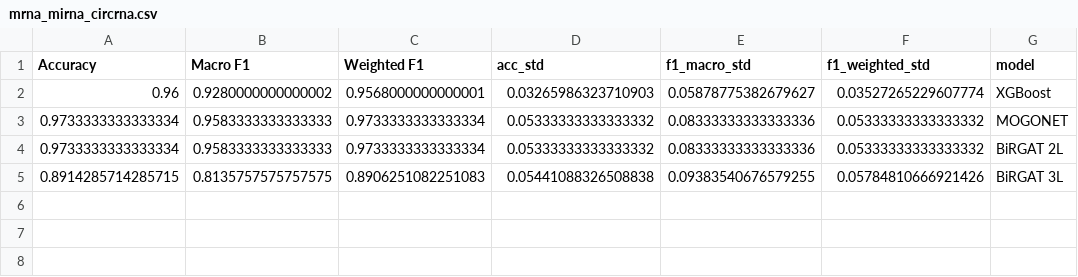
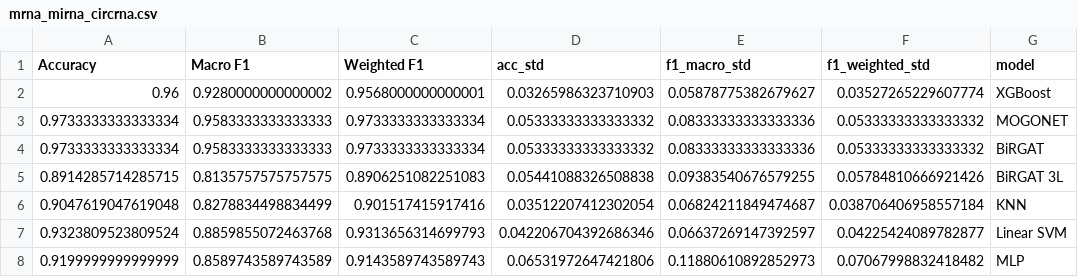
Before and after one commit to JanLubojacky/DiplomaThesis, a CSV file: logs/mds_disease/mrna_mirna_circrna.csv, drawn as a sheet.

```diff
--- a/logs/mds_disease/mrna_mirna_circrna.csv
+++ b/logs/mds_disease/mrna_mirna_circrna.csv
@@ -3,3 +3,6 @@ Accuracy,Macro F1,Weighted F1,acc_std,f1_macro_std,f1_weighted_std,model
 0.9733333333333334,0.9583333333333333,0.9733333333333334,0.05333333333333332,0.08333333333333336,0.05333333333333332,MOGONET
-0.9733333333333334,0.9583333333333333,0.9733333333333334,0.05333333333333332,0.08333333333333336,0.05333333333333332,BiRGAT 2L
+0.9733333333333334,0.9583333333333333,0.9733333333333334,0.05333333333333332,0.08333333333333336,0.05333333333333332,BiRGAT
 0.8914285714285715,0.8135757575757575,0.8906251082251083,0.05441088326508838,0.09383540676579255,0.05784810666921426,BiRGAT 3L
+0.9047619047619048,0.8278834498834499,0.901517415917416,0.03512207412302054,0.06824211849474687,0.038706406958557184,KNN
+0.9323809523809524,0.8859855072463768,0.9313656314699793,0.042206704392686346,0.06637269147392597,0.04225424089782877,Linear SVM
+0.9199999999999999,0.8589743589743589,0.9143589743589743,0.06531972647421806,0.11880610892852973,0.07067998832418482,MLP
```
Also changed, not shown: logs/mds_disease/mrna_circrna.csv, logs/mds_disease/mrna_mirna.csv, 18 other files.
